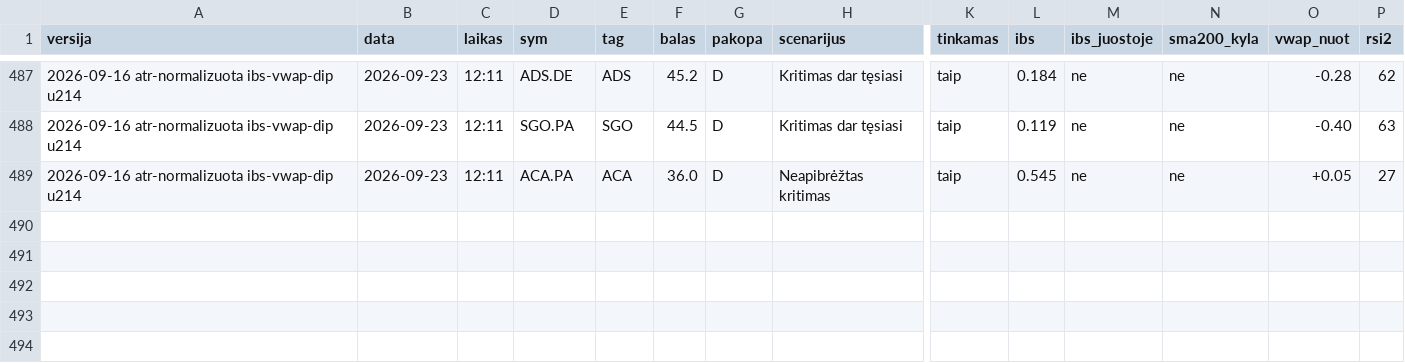
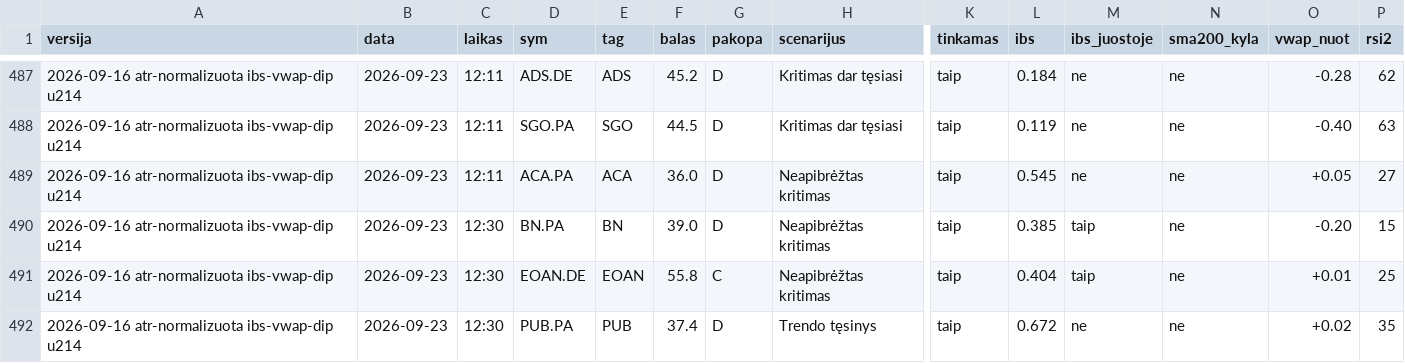
Before and after one commit to MantasBud/Dip-raiting, a CSV file: docs/zurnalas.csv, drawn as a sheet; only a part is shown, gaps mark what is left out; rows hold the shown columns only; the diff names each change by its address in the sheet, - before the commit and + after, or states it on an @@ line.

```diff
--- a/docs/zurnalas.csv
+++ b/docs/zurnalas.csv
+row 490: 2026-09-16 atr-normalizuota ibs-vwap-dip u214 | 2026-09-23 | 12:30 | BN.PA | BN | 39.0 | D | Neapibrėžtas kritimas | taip | 0.385 | taip | ne | -0.20 | 15
+row 491: 2026-09-16 atr-normalizuota ibs-vwap-dip u214 | 2026-09-23 | 12:30 | EOAN.DE | EOAN | 55.8 | C | Neapibrėžtas kritimas | taip | 0.404 | taip | ne | +0.01 | 25
+row 492: 2026-09-16 atr-normalizuota ibs-vwap-dip u214 | 2026-09-23 | 12:30 | PUB.PA | PUB | 37.4 | D | Trendo tęsinys | taip | 0.672 | ne | ne | +0.02 | 35
```
Also changed, not shown: 2 other files.
